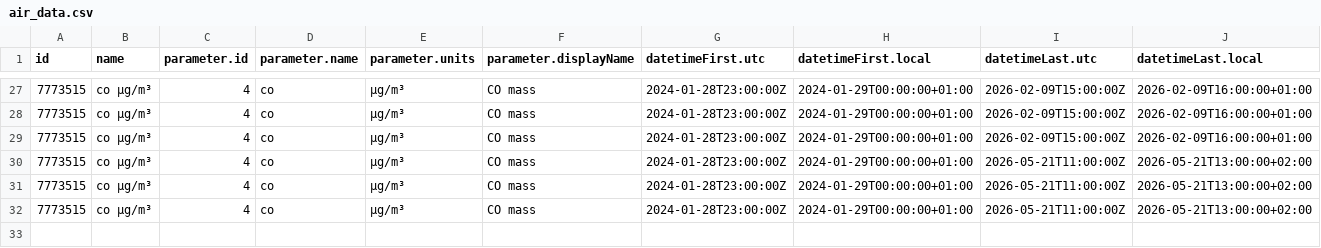
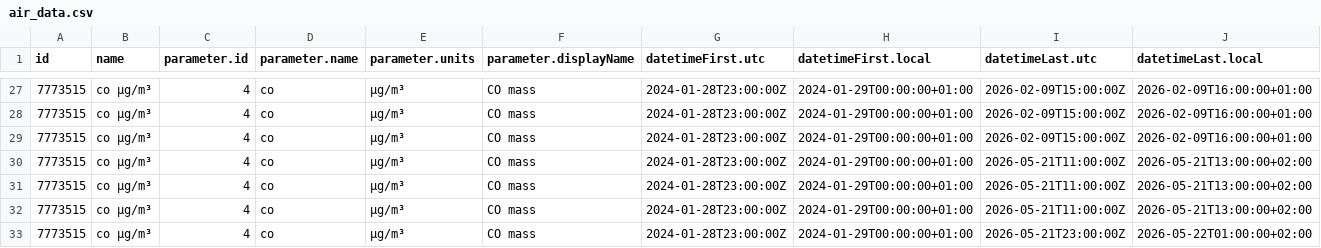
Before and after one commit to jmaransay/practica_08_airquality, a CSV file: data/air_data.csv, drawn as a sheet; only a part is shown, gaps mark what is left out; rows hold the shown columns only; the diff names each change by its address in the sheet, - before the commit and + after, or states it on an @@ line.

Commit message:
gh actions: Update data Mon May 25 11:17:58 UTC 2026

```diff
--- a/data/air_data.csv
+++ b/data/air_data.csv
+row 33: 7773515 | co µg/m³ | 4 | co | µg/m³ | CO mass | 2024-01-28T23:00:00Z | 2024-01-29T00:00:00+01:00 | 2026-05-21T23:00:00Z | 2026-05-22T01:00:00+02:00
```
